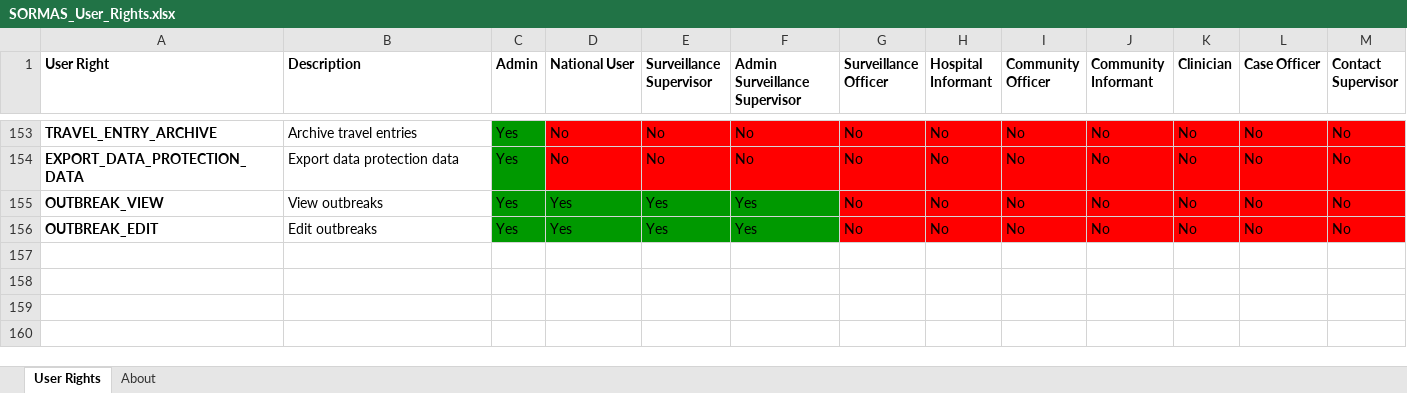
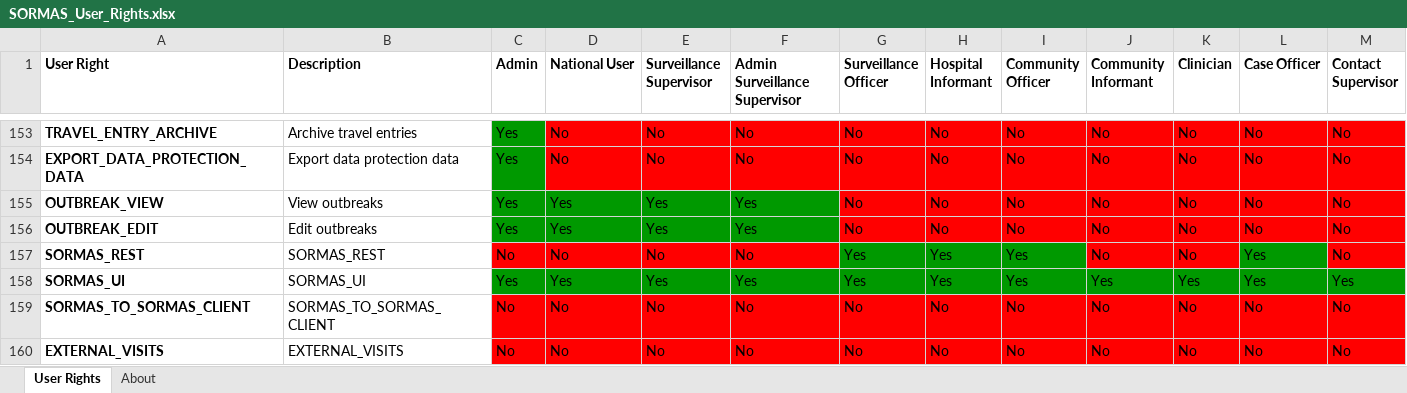
Before and after one commit to SORMAS-Foundation/SORMAS-Project, an Excel workbook: sormas-api/src/main/resources/doc/SORMAS_User_Rights.xlsx, sheet User Rights, drawn as a sheet; only a part is shown, gaps mark what is left out; values as stored, in another font and other column widths than the file's, no borders; rows hold the shown columns only; the diff names each change by its address in the sheet, - before the commit and + after, or states it on an @@ line.

```diff
--- a/sormas-api/src/main/resources/doc/SORMAS_User_Rights.xlsx (sheet User Rights)
+++ b/sormas-api/src/main/resources/doc/SORMAS_User_Rights.xlsx (sheet User Rights)
+row 157: SORMAS_REST | SORMAS_REST | No | No | No | No | Yes | Yes | Yes | No | No | Yes | No
+row 158: SORMAS_UI | SORMAS_UI | Yes | Yes | Yes | Yes | Yes | Yes | Yes | Yes | Yes | Yes | Yes
+row 159: SORMAS_TO_SORMAS_CLIENT | SORMAS_TO_SORMAS_CLIENT | No | No | No | No | No | No | No | No | No | No | No
+row 160: EXTERNAL_VISITS | EXTERNAL_VISITS | No | No | No | No | No | No | No | No | No | No | No
```
Also changed, not shown: sormas-api/src/main/resources/doc/SORMAS_Data_Dictionary.xlsx, 43 other files.
